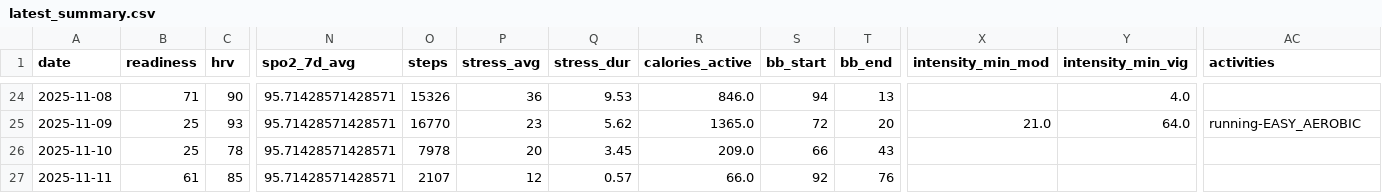
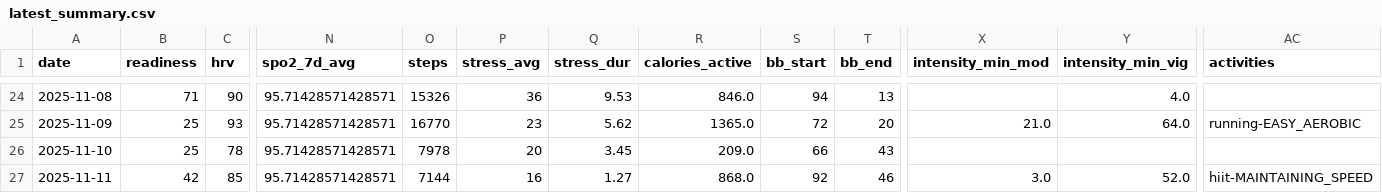
Before and after one commit to tijuanajack/garmin-health-data, a CSV file: latest_summary.csv, drawn as a sheet; only a part is shown, gaps mark what is left out; the diff names each change by its address in the sheet, - before the commit and + after, or states it on an @@ line.

```diff
--- a/latest_summary.csv
+++ b/latest_summary.csv
-B27 (readiness): 61
+B27 (readiness): 42
-O27 (steps): 2107
+O27 (steps): 7144
-P27 (stress_avg): 12
+P27 (stress_avg): 16
-Q27 (stress_dur): 0.57
+Q27 (stress_dur): 1.27
-R27 (calories_active): 66.0
+R27 (calories_active): 868.0
-T27 (bb_end): 76
+T27 (bb_end): 46
-X27 (intensity_min_mod): (empty)
+X27 (intensity_min_mod): 3.0
-Y27 (intensity_min_vig): (empty)
+Y27 (intensity_min_vig): 52.0
-AC27 (activities): (empty)
+AC27 (activities): hiit-MAINTAINING_SPEED
```
